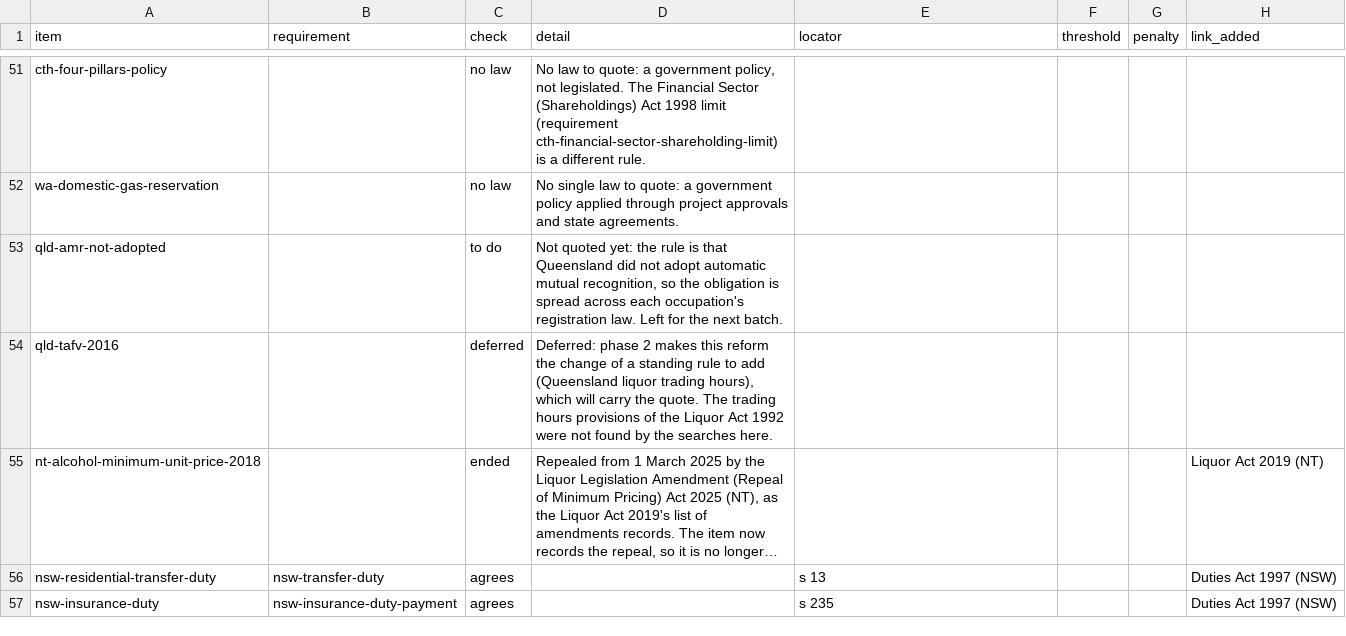
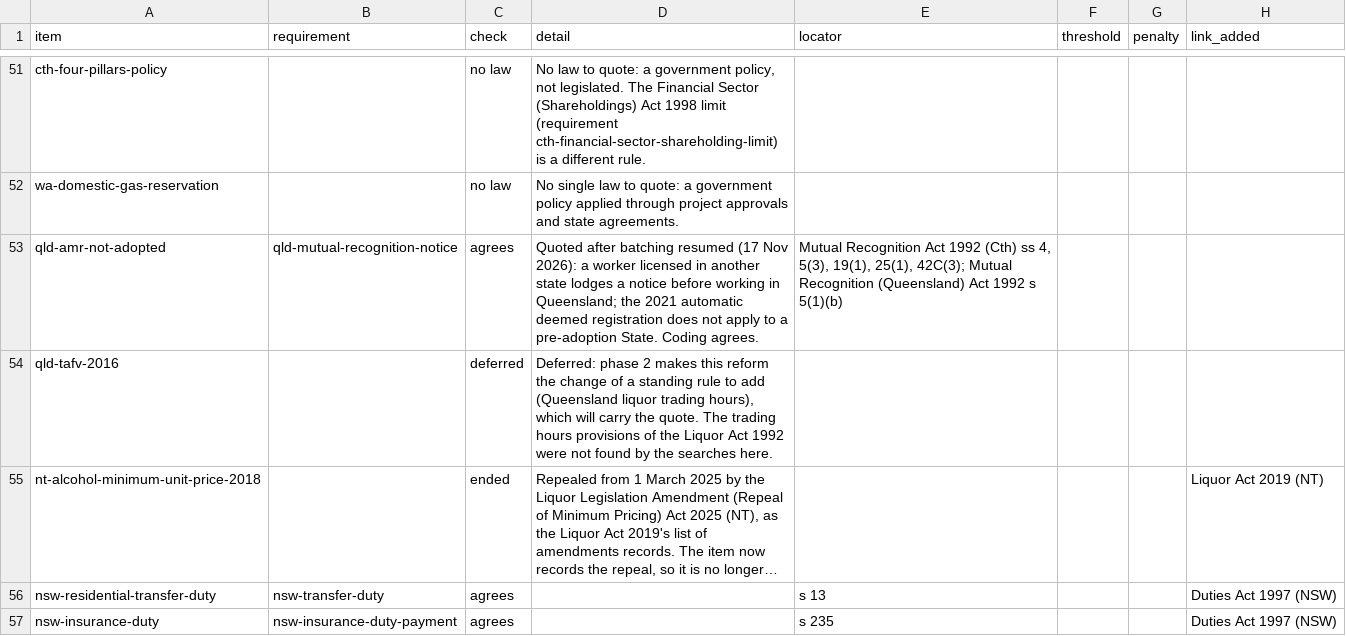
Before and after one commit to jabthebeer/Competition-in-Australia-analysis, a CSV file: docs/levers_quoted_rules.csv, drawn as a sheet; only a part is shown, gaps mark what is left out; long unchanged cells end in ….

```diff
--- a/docs/levers_quoted_rules.csv
+++ b/docs/levers_quoted_rules.csv
@@ -52,3 +52,3 @@ cth-four-pillars-policy,,no law,"No law to quote: a government policy, not legis
 wa-domestic-gas-reservation,,no law,No single law to quote: a government policy applied through project approvals and state agreements.,,,,
-qld-amr-not-adopted,,to do,"Not quoted yet: the rule is that Queensland did not adopt automatic mutual recognition, so the obligation is spread across each occupation's registration law. Left for the next batch.",,,,
+qld-amr-not-adopted,qld-mutual-recognition-notice,agrees,Quoted after batching resumed (17 Nov 2026): a worker licensed in another state lodges a notice before working in Queensland; the 2021 automatic deemed registration does not apply to a pre-adoption State. Coding agrees.,"Mutual Recognition Act 1992 (Cth) ss 4, 5(3), 19(1), 25(1), 42C(3); Mutual Recognition (Queensland) Act 1992 s 5(1)(b)",,,
 qld-tafv-2016,,deferred,"Deferred: phase 2 makes this reform the change of a standing rule to add (Queensland liquor trading hours), which will carry the quote. The trading hours provisions of the Liquor Act 1992 were not found by the searches here.",,,,
```
Also changed, not shown: data/processed/legislation/agencies_by_class.csv, data/processed/legislation/links_summary.csv, 6 other files.
